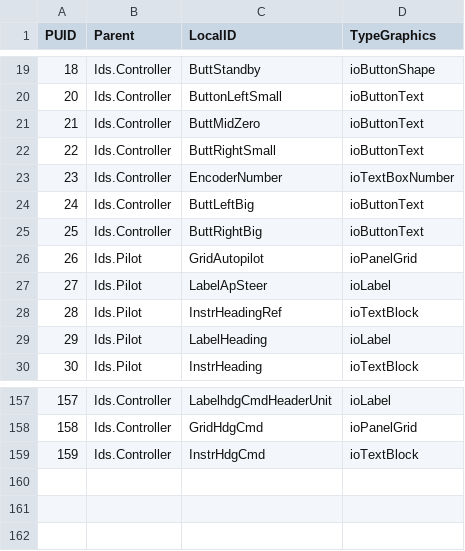
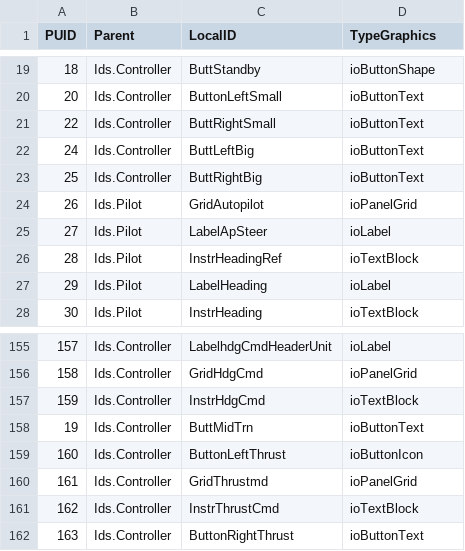
Before and after one commit to open-mar/iostudio-modules, a CSV file: Configuration/Projects/Steering/Database/SystemGraphics.csv, drawn as a sheet; only a part is shown, gaps mark what is left out; removed rows and columns are numbered as before the commit, all else as after; the diff names each change by its address in the sheet, - before the commit and + after, or states it on an @@ line.

Commit message:
Drive command panel

```diff
--- a/Configuration/Projects/Steering/Database/SystemGraphics.csv
+++ b/Configuration/Projects/Steering/Database/SystemGraphics.csv
-row 21: 21 | Ids.Controller | ButtMidZero | ioButtonText
-row 23: 23 | Ids.Controller | EncoderNumber | ioTextBoxNumber
+row 158: 19 | Ids.Controller | ButtMidTrn | ioButtonText
+row 159: 160 | Ids.Controller | ButtonLeftThrust | ioButtonIcon
+row 160: 161 | Ids.Controller | GridThrustmd | ioPanelGrid
+row 161: 162 | Ids.Controller | InstrThrustCmd | ioTextBlock
+row 162: 163 | Ids.Controller | ButtonRightThrust | ioButtonText
```
Also changed, not shown: 8 other files.
